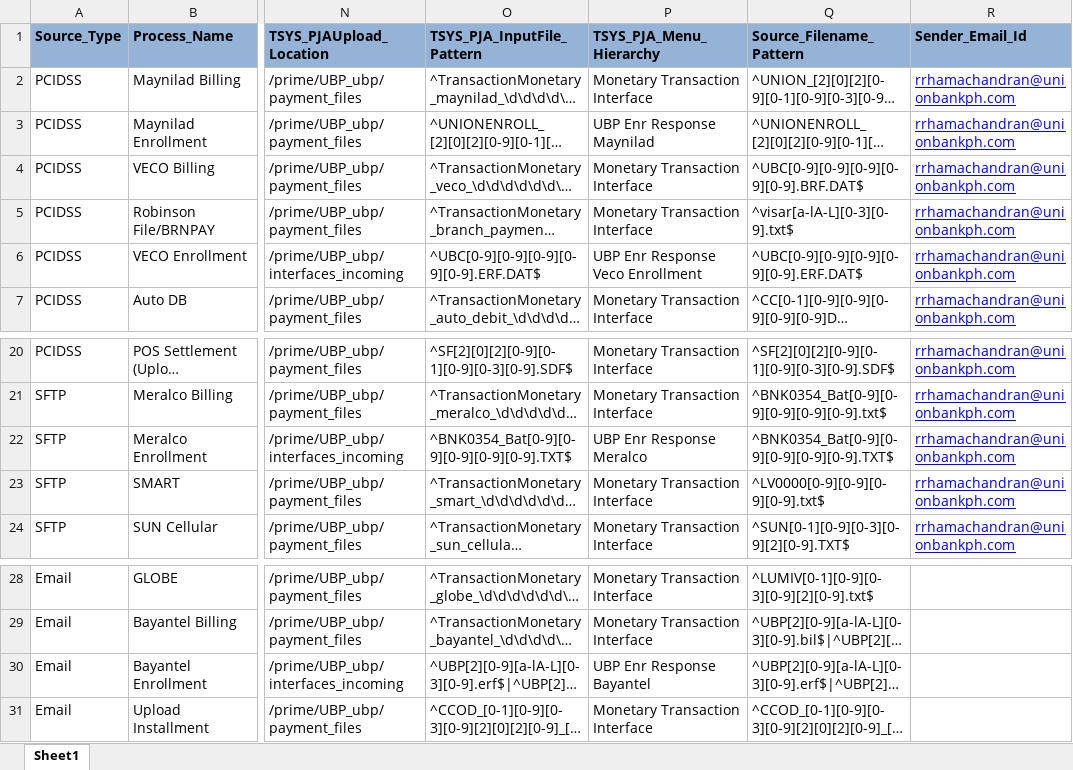
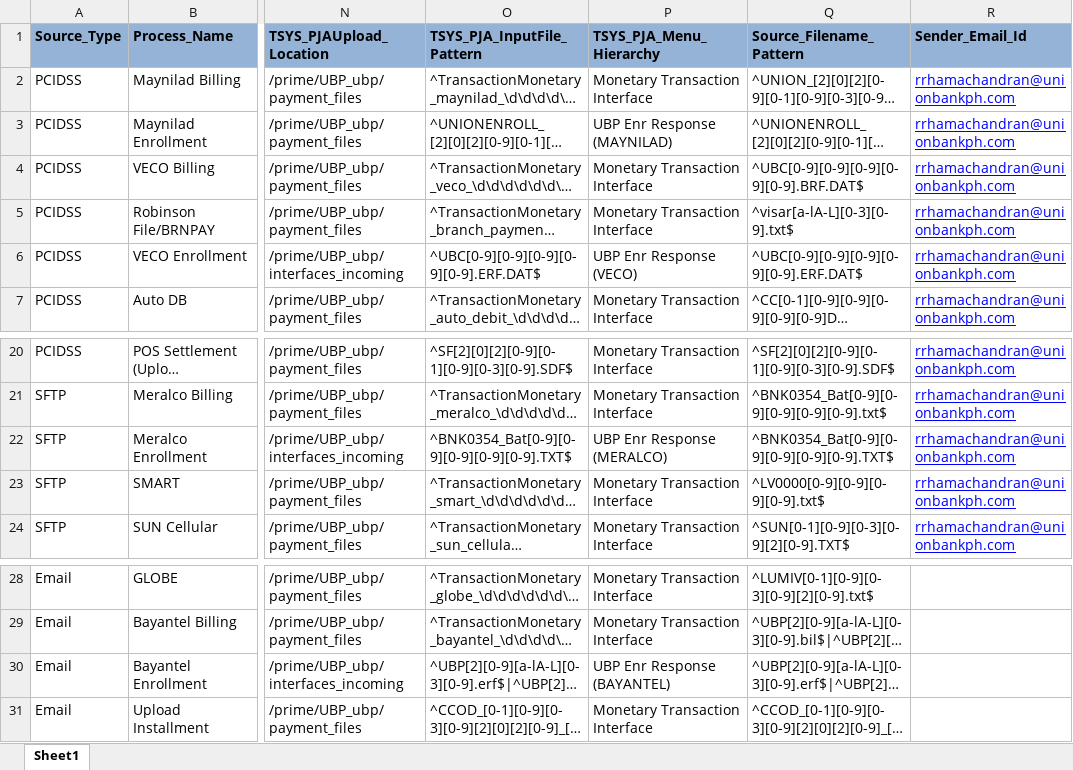
Before and after one commit to divakar-ragupathy/PJA, an Excel workbook: Prime_Job_Automation/Configuration/RuleFactory/Master Rule Factory.xlsx, sheet Sheet1, drawn as a sheet; only a part is shown, gaps mark what is left out; long unchanged cells end in …; values as stored, in another font and other column widths than the file's, no borders; the diff names each change by its address in the sheet, - before the commit and + after, or states it on an @@ line.

```diff
--- a/Prime_Job_Automation/Configuration/RuleFactory/Master Rule Factory.xlsx (sheet Sheet1)
+++ b/Prime_Job_Automation/Configuration/RuleFactory/Master Rule Factory.xlsx (sheet Sheet1)
-P3 (TSYS_PJA_Menu_Hierarchy): UBP Enr Response Maynilad
+P3 (TSYS_PJA_Menu_Hierarchy): UBP Enr Response (MAYNILAD)
-P6 (TSYS_PJA_Menu_Hierarchy): UBP Enr Response Veco Enrollment
+P6 (TSYS_PJA_Menu_Hierarchy): UBP Enr Response (VECO)
-P22 (TSYS_PJA_Menu_Hierarchy): UBP Enr Response Meralco
+P22 (TSYS_PJA_Menu_Hierarchy): UBP Enr Response (MERALCO)
-P30 (TSYS_PJA_Menu_Hierarchy): UBP Enr Response Bayantel
+P30 (TSYS_PJA_Menu_Hierarchy): UBP Enr Response (BAYANTEL)
```
Also changed, not shown: 4 other files.
